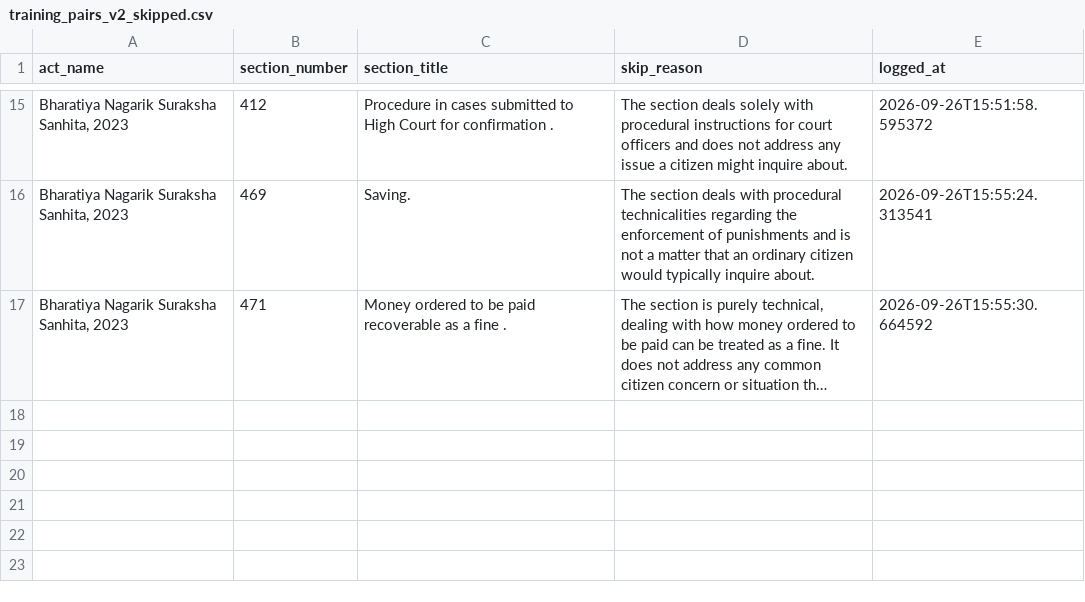
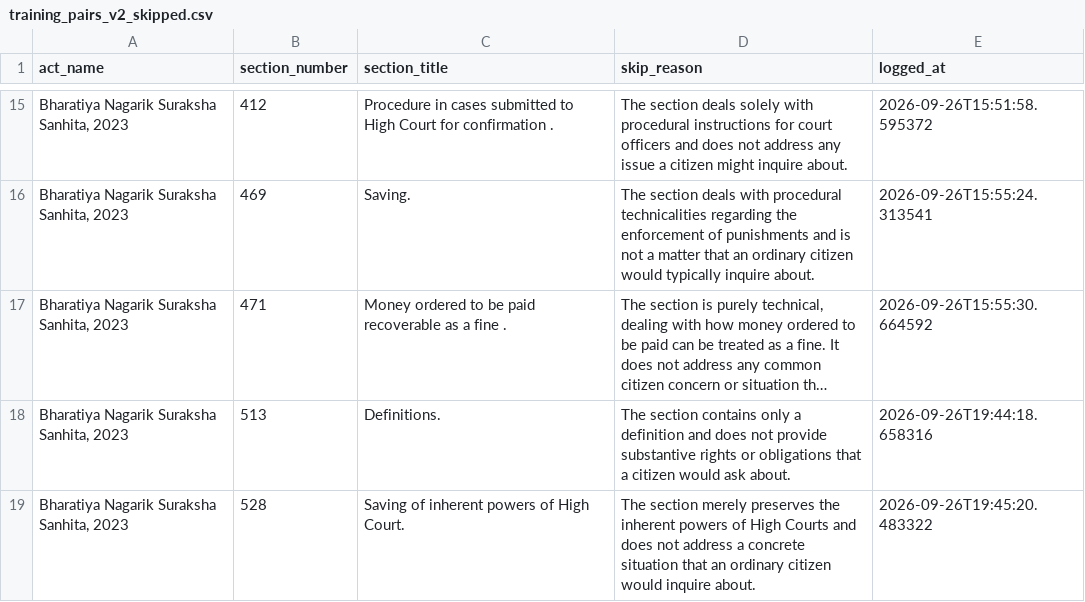
Before and after one commit to jayanikapilesh/NyaayaSearch-Capstone, a CSV file: data/training_pairs_v2_skipped.csv, drawn as a sheet; only a part is shown, gaps mark what is left out; long unchanged cells end in …; the diff names each change by its address in the sheet, - before the commit and + after, or states it on an @@ line.

Commit message:
BNSS complete: 514/531 sections, 1,536 questions, 17 skipped, 0 rule breaks

```diff
--- a/data/training_pairs_v2_skipped.csv
+++ b/data/training_pairs_v2_skipped.csv
+row 18: Bharatiya Nagarik Suraksha Sanhita, 2023 | 513 | Definitions. | The section contains only a definition and does not provide substantive rights or obligations that a citizen would ask about. | 2026-09-26T19:44:18.658316
+row 19: Bharatiya Nagarik Suraksha Sanhita, 2023 | 528 | Saving of inherent powers of High Court. | The section merely preserves the inherent powers of High Courts and does not address a concrete situation that an ordinary citizen would inquire about. | 2026-09-26T19:45:20.483322
```
Also changed, not shown: 1 other file.
